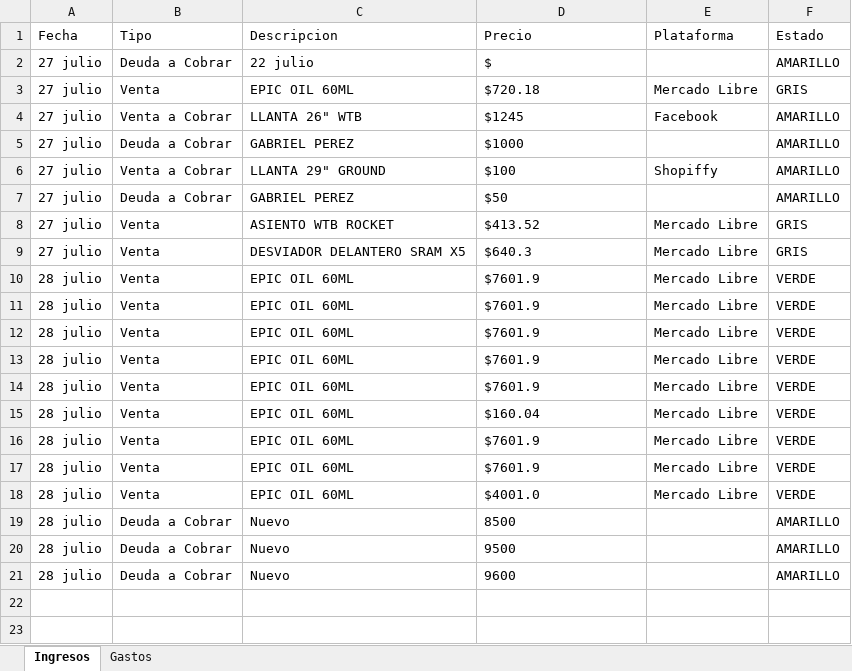
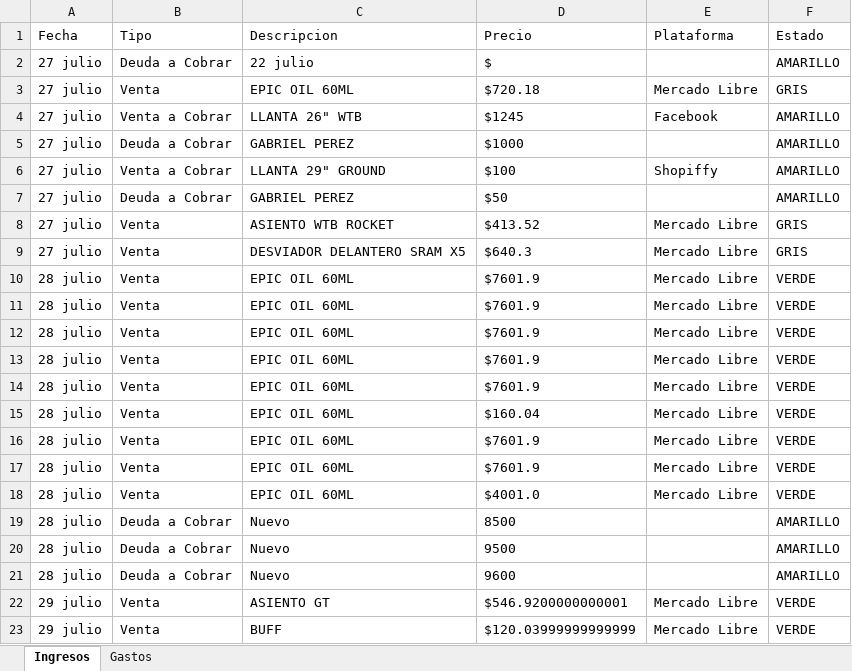
Before and after one commit to Alisbasa/EPIC-MOUNTAIN-SYSTEM, an Excel workbook: JavaApplication19/src/excel/LibrosContables.xlsx, sheet Ingresos, drawn as a sheet; values as stored, in another font and other column widths than the file's, no borders; the diff names each change by its address in the sheet, - before the commit and + after, or states it on an @@ line.

```diff
--- a/JavaApplication19/src/excel/LibrosContables.xlsx (sheet Ingresos)
+++ b/JavaApplication19/src/excel/LibrosContables.xlsx (sheet Ingresos)
+row 22: 29 julio | Venta | ASIENTO GT | $546.9200000000001 | Mercado Libre | VERDE
+row 23: 29 julio | Venta | BUFF | $120.03999999999999 | Mercado Libre | VERDE
```
Also changed, not shown: sheet Gastos, JavaApplication19/src/excel/Inventario.xlsx, JavaApplication19/src/excel/Ventas.xlsx, 5 other files.
